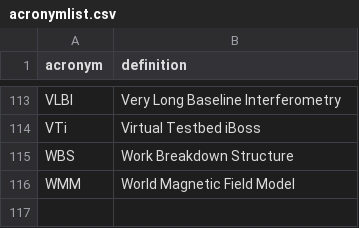
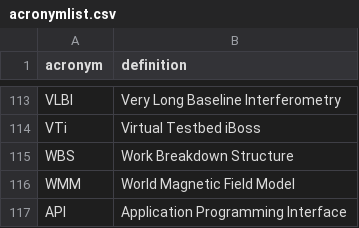
Before and after one commit to yeus/acrofinder, a CSV file: acronymlist.csv, drawn as a sheet; only a part is shown, gaps mark what is left out; the diff names each change by its address in the sheet, - before the commit and + after, or states it on an @@ line.

```diff
--- a/acronymlist.csv
+++ b/acronymlist.csv
+row 117: API | Application Programming Interface
```
Also changed, not shown: 2 other files.
